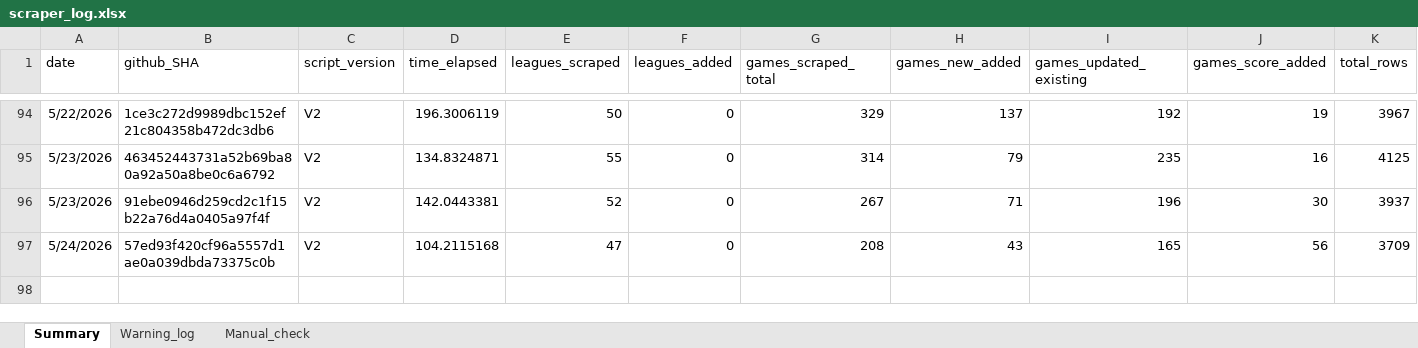
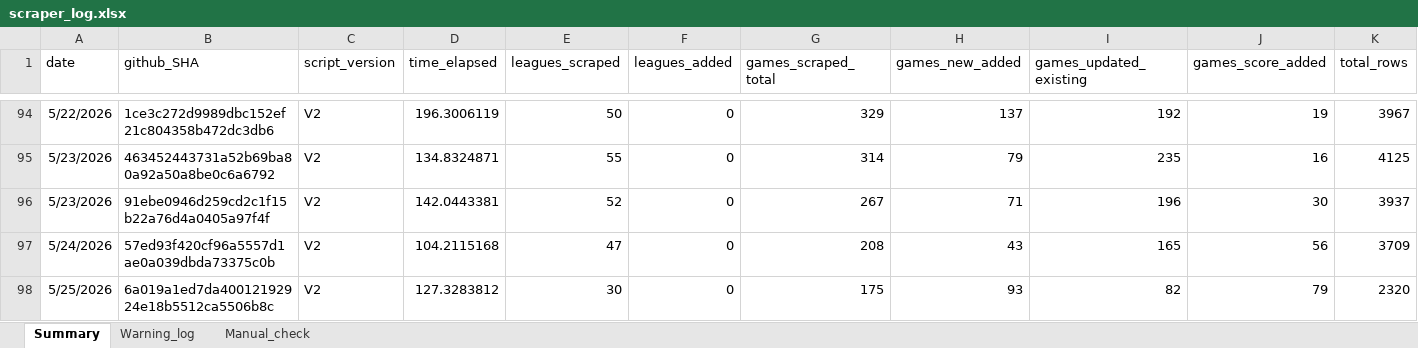
Before and after one commit to Auketas/football_betting, an Excel workbook: data/log/scraper_log.xlsx, sheet Summary, drawn as a sheet; only a part is shown, gaps mark what is left out; values as stored, in another font and other column widths than the file's, no borders; rows hold the shown columns only; the diff names each change by its address in the sheet, - before the commit and + after, or states it on an @@ line.

```diff
--- a/data/log/scraper_log.xlsx (sheet Summary)
+++ b/data/log/scraper_log.xlsx (sheet Summary)
+row 98: 5/25/2026 | 6a019a1ed7da40012192924e18b5512ca5506b8c | V2 | 127.3283812 | 30 | 0 | 175 | 93 | 82 | 79 | 2320
```
Also changed, not shown: 31 other files.
